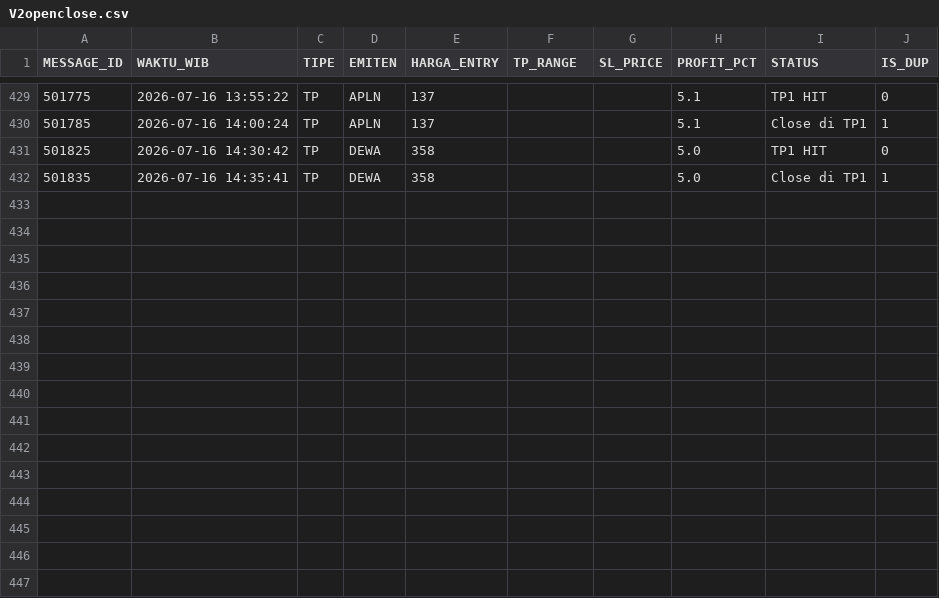
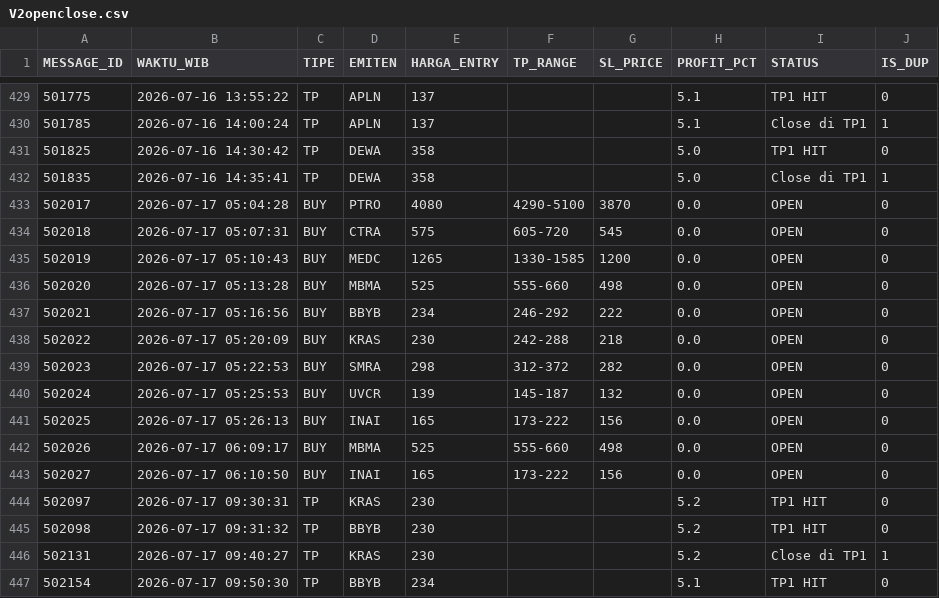
Before and after one commit to illusixTri/dashboard-rla, a CSV file: V2openclose.csv, drawn as a sheet; only a part is shown, gaps mark what is left out.

```diff
--- a/V2openclose.csv
+++ b/V2openclose.csv
@@ -432 +432,16 @@ MESSAGE_ID,WAKTU_WIB,TIPE,EMITEN,HARGA_ENTRY,TP_RANGE,SL_PRICE,PROFIT_PCT,STATUS
 501835,2026-07-16 14:35:41,TP,DEWA,358,,,5.0,Close di TP1,1
+502017,2026-07-17 05:04:28,BUY,PTRO,4080,4290-5100,3870,0.0,OPEN,0
+502018,2026-07-17 05:07:31,BUY,CTRA,575,605-720,545,0.0,OPEN,0
+502019,2026-07-17 05:10:43,BUY,MEDC,1265,1330-1585,1200,0.0,OPEN,0
+502020,2026-07-17 05:13:28,BUY,MBMA,525,555-660,498,0.0,OPEN,0
+502021,2026-07-17 05:16:56,BUY,BBYB,234,246-292,222,0.0,OPEN,0
+502022,2026-07-17 05:20:09,BUY,KRAS,230,242-288,218,0.0,OPEN,0
+502023,2026-07-17 05:22:53,BUY,SMRA,298,312-372,282,0.0,OPEN,0
+502024,2026-07-17 05:25:53,BUY,UVCR,139,145-187,132,0.0,OPEN,0
+502025,2026-07-17 05:26:13,BUY,INAI,165,173-222,156,0.0,OPEN,0
+502026,2026-07-17 06:09:17,BUY,MBMA,525,555-660,498,0.0,OPEN,0
+502027,2026-07-17 06:10:50,BUY,INAI,165,173-222,156,0.0,OPEN,0
+502097,2026-07-17 09:30:31,TP,KRAS,230,,,5.2,TP1 HIT,0
+502098,2026-07-17 09:31:32,TP,BBYB,230,,,5.2,TP1 HIT,0
+502131,2026-07-17 09:40:27,TP,KRAS,230,,,5.2,Close di TP1,1
+502154,2026-07-17 09:50:30,TP,BBYB,234,,,5.1,TP1 HIT,0
```
Also changed, not shown: portofolio_web.csv.
